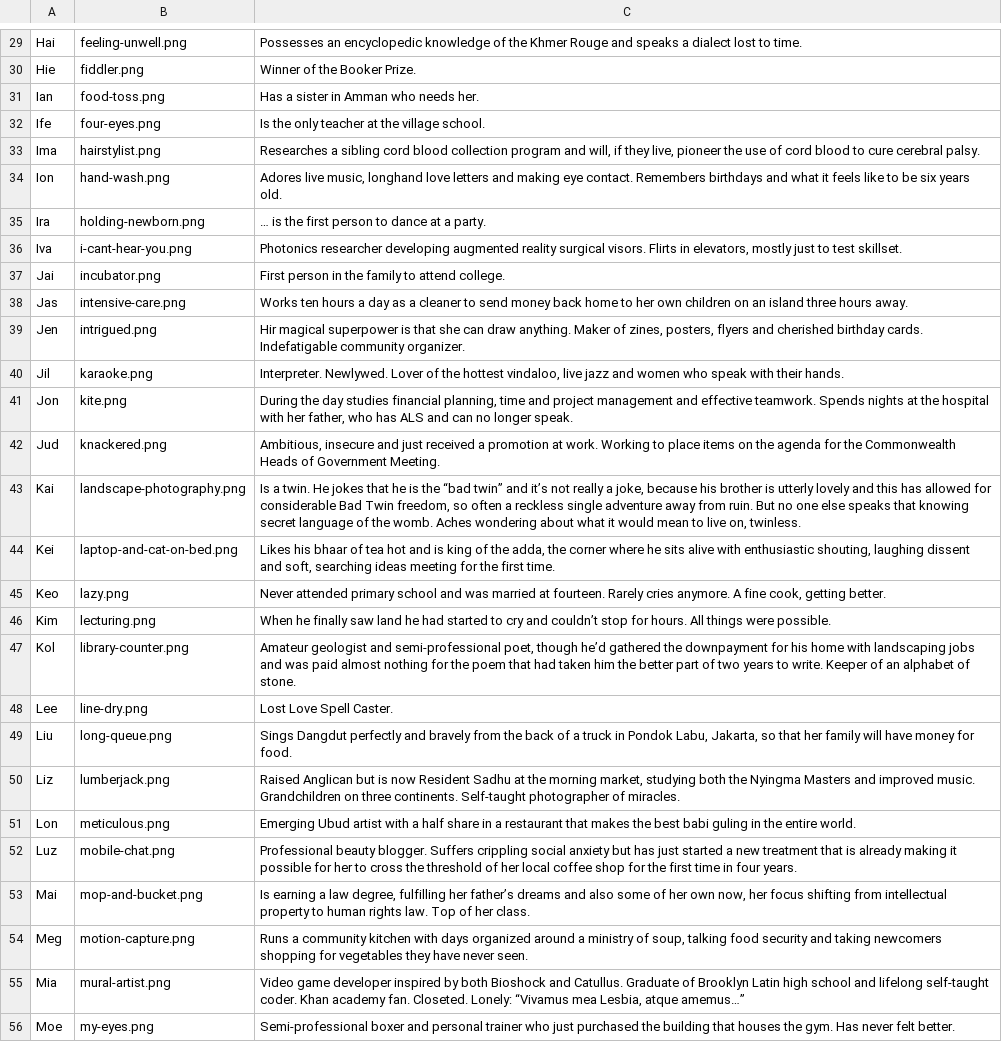
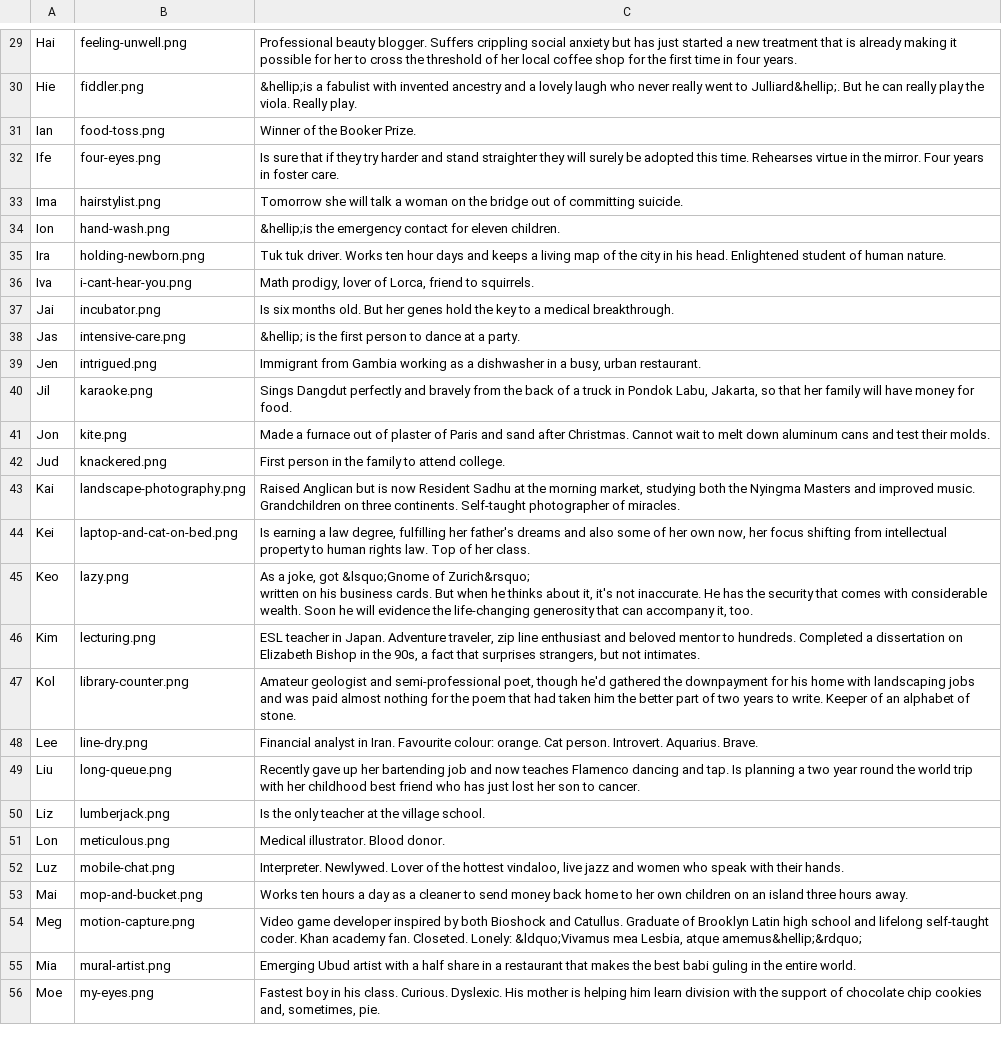
Before and after one commit to sdsolle/poxemon, a CSV file: nanostories.csv, drawn as a sheet; only a part is shown, gaps mark what is left out; ↵ is a line break in a cell; the diff covers the shown part only; the diff names each change by its address in the sheet, - before the commit and + after, or states it on an @@ line.

```diff
--- a/nanostories.csv
+++ b/nanostories.csv
-C29: Possesses an encyclopedic knowledge of the Khmer Rouge and speaks a dialect lost to time.
+C29: Professional beauty blogger. Suffers crippling social anxiety but has just started a new treatment that is already making it possible for her to cross the threshold of her local coffee shop for the first time in four years.
-C30: Winner of the Booker Prize.
+C30: &hellip;is a fabulist with invented ancestry and a lovely laugh who never really went to Julliard&hellip;. But he can really play the viola. Really play.
-C31: Has a sister in Amman who needs her.
+C31: Winner of the Booker Prize.
-C32: Is the only teacher at the village school.
+C32: Is sure that if they try harder and stand straighter they will surely be adopted this time. Rehearses virtue in the mirror. Four years in foster care.
-C33: Researches a sibling cord blood collection program and will, if they live, pioneer the use of cord blood to cure cerebral palsy.
+C33: Tomorrow she will talk a woman on the bridge out of committing suicide.
-C34: Adores live music, longhand love letters and making eye contact. Remembers birthdays and what it feels like to be six years old.
+C34: &hellip;is the emergency contact for eleven children.
-C35: … is the first person to dance at a party.
+C35: Tuk tuk driver. Works ten hour days and keeps a living map of the city in his head. Enlightened student of human nature.
-C36: Photonics researcher developing augmented reality surgical visors. Flirts in elevators, mostly just to test skillset.
+C36: Math prodigy, lover of Lorca, friend to squirrels.
-C37: First person in the family to attend college.
+C37: Is six months old. But her genes hold the key to a medical breakthrough.
-C38: Works ten hours a day as a cleaner to send money back home to her own children on an island three hours away.
+C38: &hellip; is the first person to dance at a party.
-C39: Hir magical superpower is that she can draw anything. Maker of zines, posters, flyers and cherished birthday cards. Indefatigable community organizer.
+C39: Immigrant from Gambia working as a dishwasher in a busy, urban restaurant.
-C40: Interpreter. Newlywed. Lover of the hottest vindaloo, live jazz and women who speak with their hands.
+C40: Sings Dangdut perfectly and bravely from the back of a truck in Pondok Labu, Jakarta, so that her family will have money for food.
-C41: During the day studies financial planning, time and project management and effective teamwork. Spends nights at the hospital with her father, who has ALS and can no longer speak.
+C41: Made a furnace out of plaster of Paris and sand after Christmas. Cannot wait to melt down aluminum cans and test their molds.
-C42: Ambitious, insecure and just received a promotion at work. Working to place items on the agenda for the Commonwealth Heads of Government Meeting.
+C42: First person in the family to attend college.
-C43: Is a twin. He jokes that he is the “bad twin” and it’s not really a joke, because his brother is utterly lovely and this has allowed for considerable Bad Twin freedom, so often a reckless single adventure away from ruin. But no one else speaks that knowing secret language of the womb. Aches wondering about what it would mean to live on, twinless.
+C43: Raised Anglican but is now Resident Sadhu at the morning market, studying both the Nyingma Masters and improved music. Grandchildren on three continents. Self-taught photographer of miracles.
-C44: Likes his bhaar of tea hot and is king of the adda, the corner where he sits alive with enthusiastic shouting, laughing dissent and soft, searching ideas meeting for the first time.
+C44: Is earning a law degree, fulfilling her father's dreams and also some of her own now, her focus shifting from intellectual property to human rights law. Top of her class.
-C45: Never attended primary school and was married at fourteen. Rarely cries anymore. A fine cook, getting better.
+C45: As a joke, got &lsquo;Gnome of Zurich&rsquo; ↵ written on his business cards. But when he thinks about it, it's not inaccurate. He has the security that comes with considerable wealth. Soon he will evidence the life-changing generosity that can accompany it, too.
-C46: When he finally saw land he had started to cry and couldn’t stop for hours. All things were possible.
+C46: ESL teacher in Japan. Adventure traveler, zip line enthusiast and beloved mentor to hundreds. Completed a dissertation on Elizabeth Bishop in the 90s, a fact that surprises strangers, but not intimates.
-C47: …poet, though he’d gathered the…
+C47: …poet, though he'd gathered the…
-C48: Lost Love Spell Caster.
+C48: Financial analyst in Iran. Favourite colour: orange. Cat person. Introvert. Aquarius. Brave.
-C49: Sings Dangdut perfectly and bravely from the back of a truck in Pondok Labu, Jakarta, so that her family will have money for food.
+C49: Recently gave up her bartending job and now teaches Flamenco dancing and tap. Is planning a two year round the world trip with her childhood best friend who has just lost her son to cancer.
-C50: Raised Anglican but is now Resident Sadhu at the morning market, studying both the Nyingma Masters and improved music. Grandchildren on three continents. Self-taught photographer of miracles.
+C50: Is the only teacher at the village school.
-C51: Emerging Ubud artist with a half share in a restaurant that makes the best babi guling in the entire world.
+C51: Medical illustrator. Blood donor.
-C52: Professional beauty blogger. Suffers crippling social anxiety but has just started a new treatment that is already making it possible for her to cross the threshold of her local coffee shop for the first time in four years.
+C52: Interpreter. Newlywed. Lover of the hottest vindaloo, live jazz and women who speak with their hands.
-C53: Is earning a law degree, fulfilling her father’s dreams and also some of her own now, her focus shifting from intellectual property to human rights law. Top of her class.
+C53: Works ten hours a day as a cleaner to send money back home to her own children on an island three hours away.
-C54: Runs a community kitchen with days organized around a ministry of soup, talking food security and taking newcomers shopping for vegetables they have never seen.
+C54: Video game developer inspired by both Bioshock and Catullus. Graduate of Brooklyn Latin high school and lifelong self-taught coder. Khan academy fan. Closeted. Lonely: &ldquo;Vivamus mea Lesbia, atque amemus&hellip;&rdquo;
-C55: Video game developer inspired by both Bioshock and Catullus. Graduate of Brooklyn Latin high school and lifelong self-taught coder. Khan academy fan. Closeted. Lonely: “Vivamus mea Lesbia, atque amemus…”
+C55: Emerging Ubud artist with a half share in a restaurant that makes the best babi guling in the entire world.
-C56: Semi-professional boxer and personal trainer who just purchased the building that houses the gym. Has never felt better.
+C56: Fastest boy in his class. Curious. Dyslexic. His mother is helping him learn division with the support of chocolate chip cookies and, sometimes, pie.
```
Also changed, not shown: 69 edited cells elsewhere in this file.
